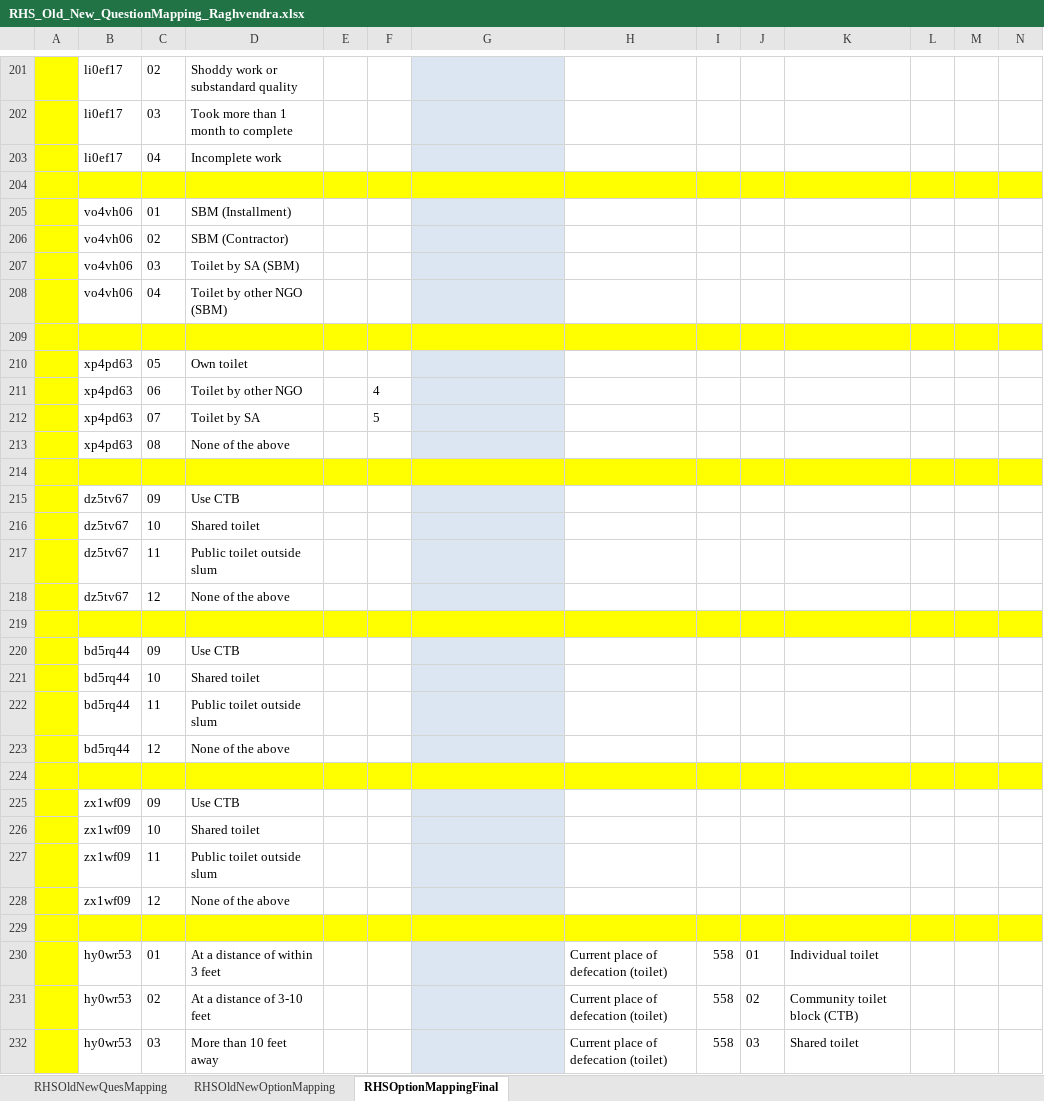
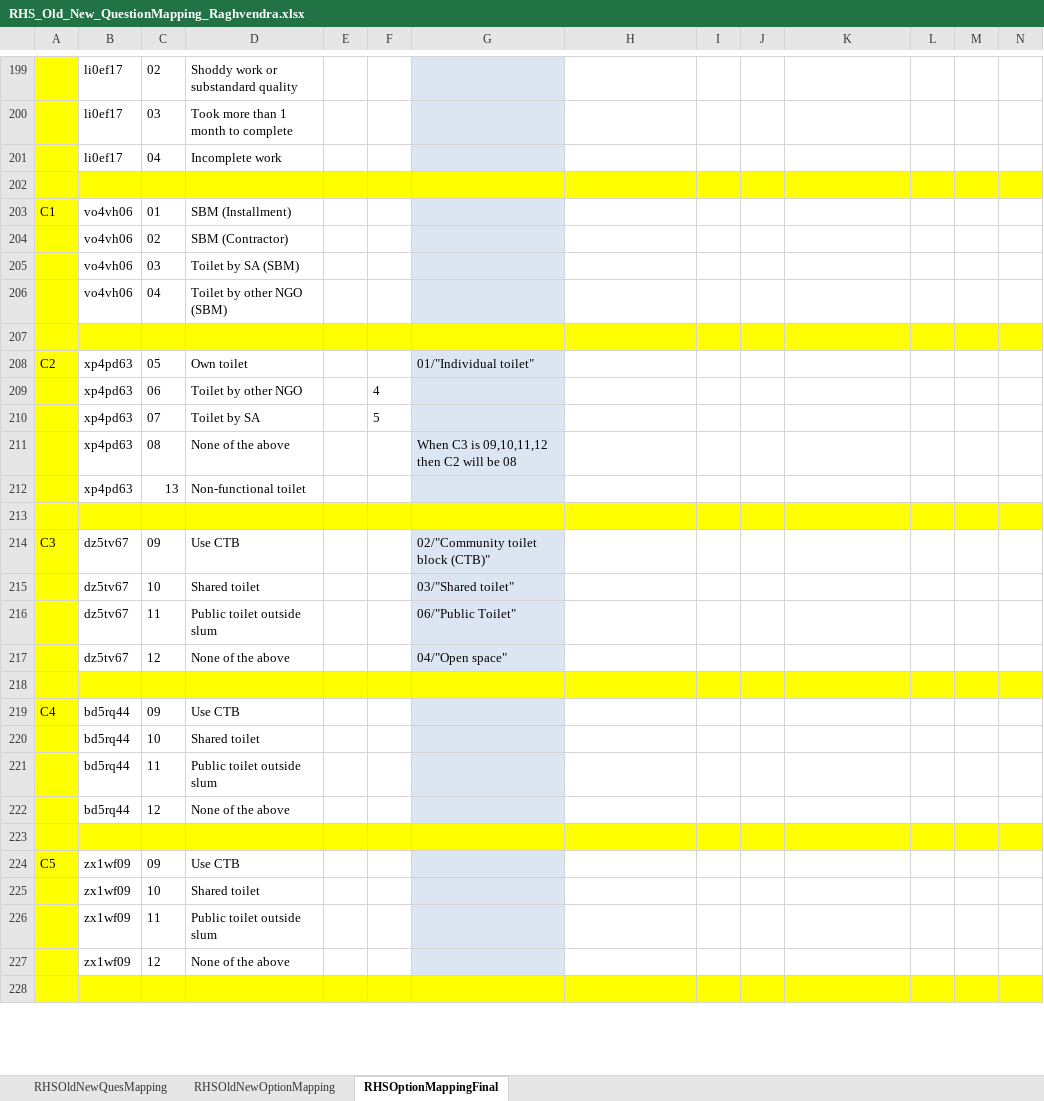
Before and after one commit to raghvendraw/Shelter, an Excel workbook: scripts/old_data_migration_to_xml/FilesToRead/MappedExcel_Pune/RHS_Old_New_QuestionMapping_Raghvendra.xlsx, sheet RHSOptionMappingFinal, drawn as a sheet; only a part is shown, gaps mark what is left out; values as stored, in another font and other column widths than the file's, no borders; removed rows and columns are numbered as before the commit, all else as after; rows hold the shown columns only; the diff covers the shown part only; the diff names each change by its address in the sheet, - before the commit and + after, or states it on an @@ line.

```diff
--- a/scripts/old_data_migration_to_xml/FilesToRead/MappedExcel_Pune/RHS_Old_New_QuestionMapping_Raghvendra.xlsx (sheet RHSOptionMappingFinal)
+++ b/scripts/old_data_migration_to_xml/FilesToRead/MappedExcel_Pune/RHS_Old_New_QuestionMapping_Raghvendra.xlsx (sheet RHSOptionMappingFinal)
-A203: (empty)
+A203: C1
-A208: (empty)
+A208: C2
-G208: (empty)
+G208: 01/"Individual toilet"
-G211: (empty)
+G211: When C3 is 09,10,11,12 then C2 will be 08
+row 212:  | xp4pd63 | 13 | Non-functional toilet
-A214: (empty)
+A214: C3
-G214: (empty)
+G214: 02/"Community toilet block (CTB)"
-G215: (empty)
+G215: 03/"Shared toilet"
-G216: (empty)
+G216: 06/"Public Toilet"
-G217: (empty)
+G217: 04/"Open space"
-A219: (empty)
+A219: C4
-A224: (empty)
+A224: C5
-row 230:  | hy0wr53 | 01 | At a distance of within 3 feet |  |  |  | Current place of defecation (toilet) | 558 | 01 | Individual toilet
-row 231:  | hy0wr53 | 02 | At a distance of 3-10 feet |  |  |  | Current place of defecation (toilet) | 558 | 02 | Community toilet block (CTB)
-row 232:  | hy0wr53 | 03 | More than 10 feet away |  |  |  | Current place of defecation (toilet) | 558 | 03 | Shared toilet
```
Also changed, not shown: 8 added rows, 9 removed rows, 45 edited cells and cell formats elsewhere in this sheet, sheet RHSOldNewQuesMapping, 5 other files.
